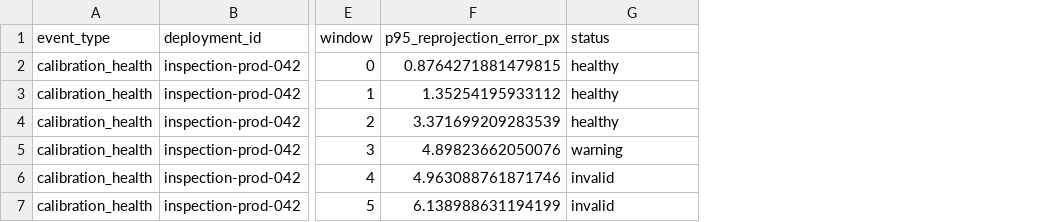
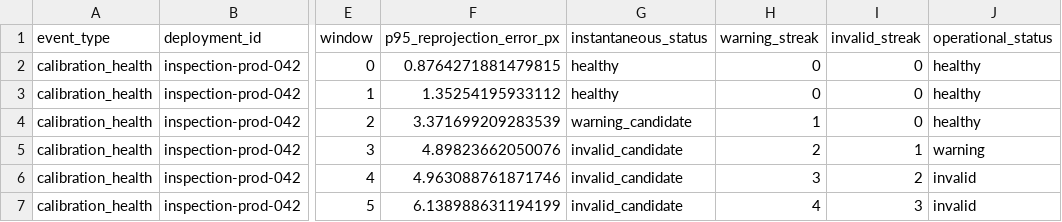
Before and after one commit to mahsa-teimourikia/computer-vision, a CSV file: curriculum/advanced/09-production-spatial-ai-operations-observability/.artifacts/production_spatial_ai_telemetry.csv, drawn as a sheet; only a part is shown, gaps mark what is left out; addresses are those after the commit; the diff names each change by its address in the sheet, - before the commit and + after, or states it on an @@ line.

Commit message:
Clarify Advanced 09 operational state contracts

```diff
--- a/curriculum/advanced/09-production-spatial-ai-operations-observability/.artifacts/production_spatial_ai_telemetry.csv
+++ b/curriculum/advanced/09-production-spatial-ai-operations-observability/.artifacts/production_spatial_ai_telemetry.csv
+column G (instantaneous_status), rows 2-7: healthy | healthy | warning_candidate | invalid_candidate | invalid_candidate | invalid_candidate
+column H (warning_streak), rows 2-7: 0 | 0 | 1 | 2 | 3 | 4
+column I (invalid_streak), rows 2-7: 0 | 0 | 0 | 1 | 2 | 3
-J1: status
+J1: operational_status
```
Also changed, not shown: 4 other files.
